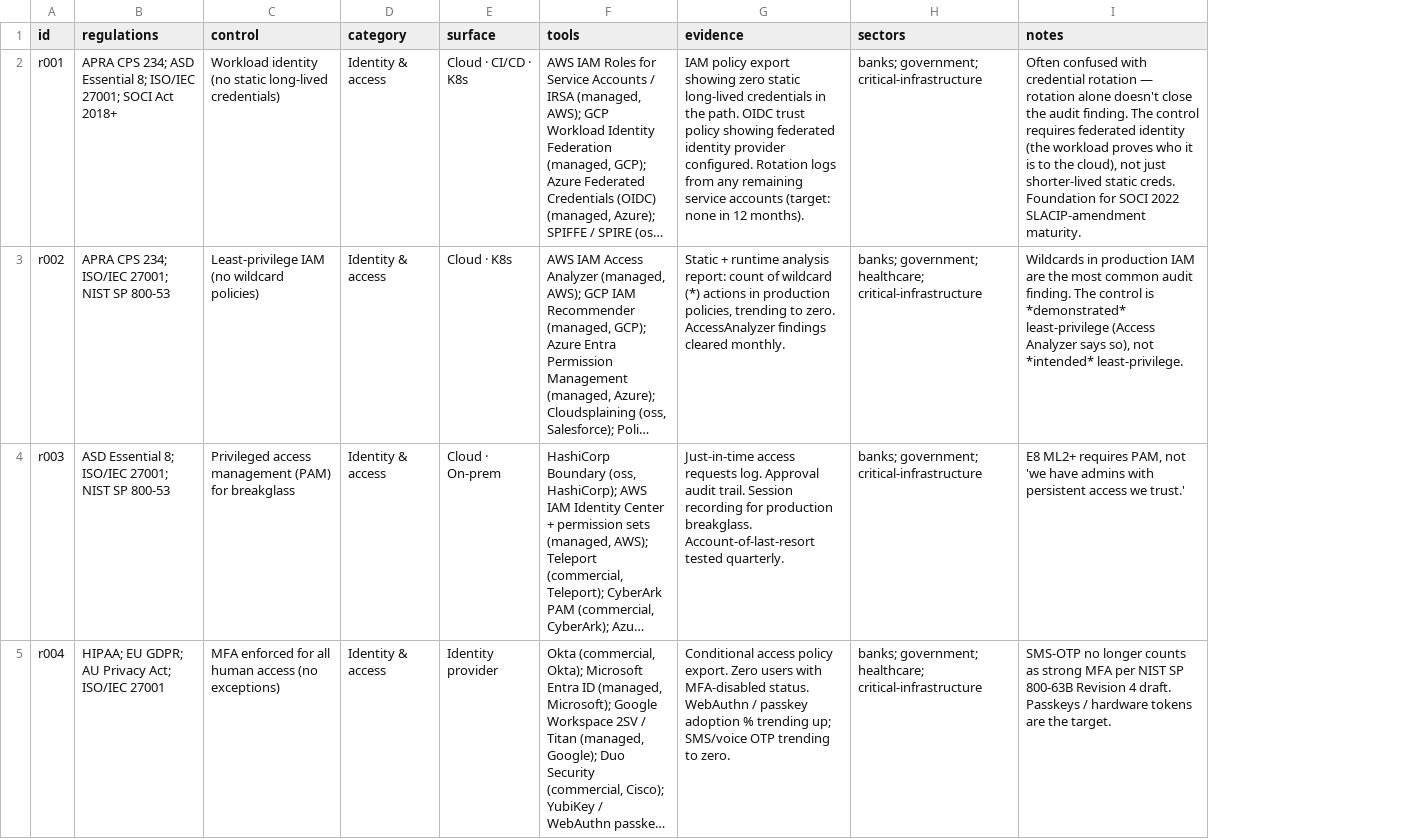
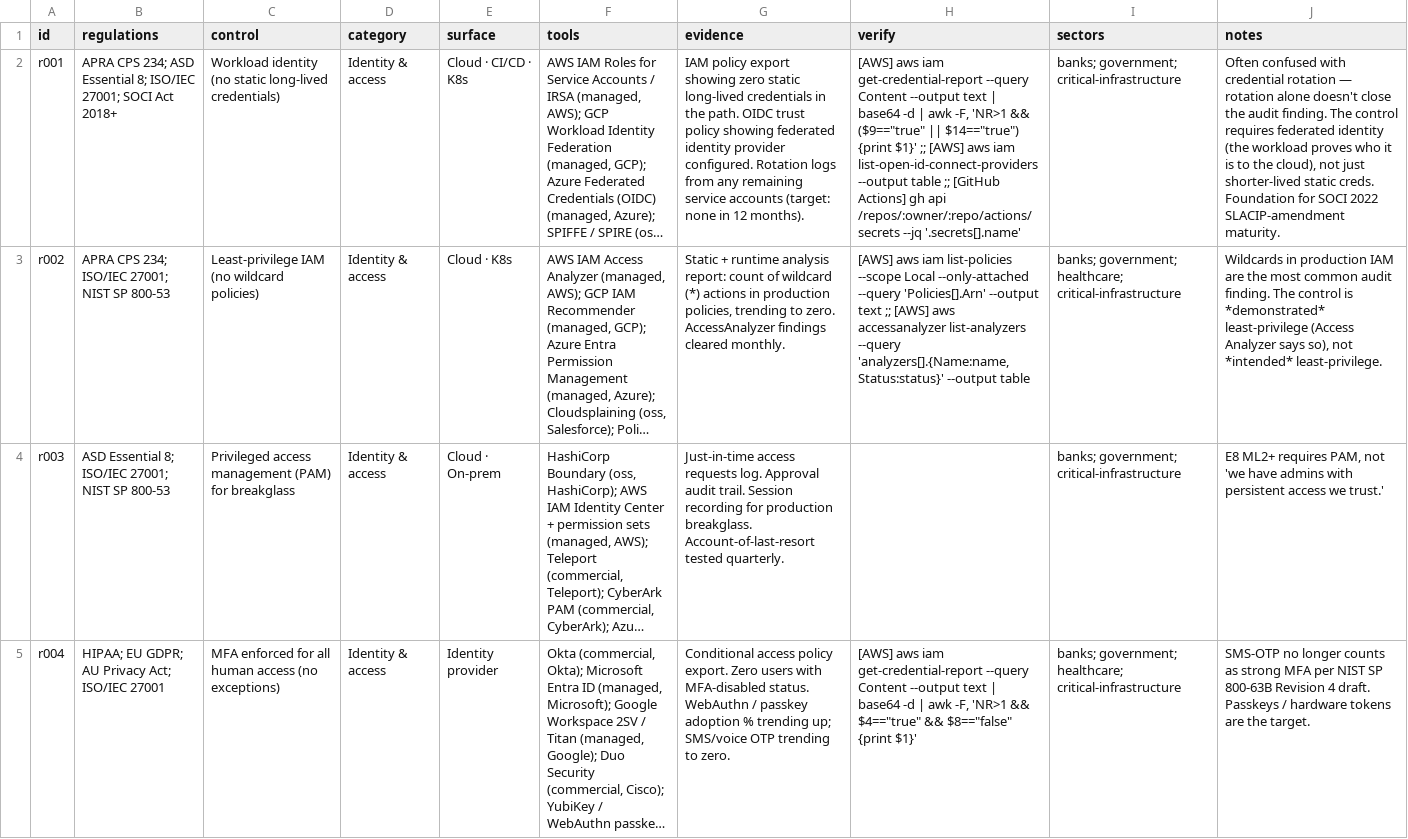
Before and after one commit to uchit/personal_site, a CSV file: dataset/dataset.csv, drawn as a sheet; only a part is shown; long unchanged cells end in …; the diff names each change by its address in the sheet, - before the commit and + after, or states it on an @@ line.

```diff
--- a/dataset/dataset.csv
+++ b/dataset/dataset.csv
+column H (verify), rows 2-5: [AWS] aws iam get-credential-report --query Content --output text | base64 -d | awk -F, 'NR>1 && ($9=="true" || $14=="true") {print $1}' ;; [AWS] aws iam list-open-id-connect-providers --output table ;; [GitHub Actions] gh api /repos/:owner/:repo/actions/secrets --jq '.secrets[].name' | [AWS] aws iam list-policies --scope Local --only-attached --query 'Policies[].Arn' --output text ;; [AWS] aws accessanalyzer list-analyzers --query 'analyzers[].{Name:name,Status:status}' --output table |  | [AWS] aws iam get-credential-report --query Content --output text | base64 -d | awk -F, 'NR>1 && $4=="true" && $8=="false" {print $1}'
```
Also changed, not shown: 9 other files.
